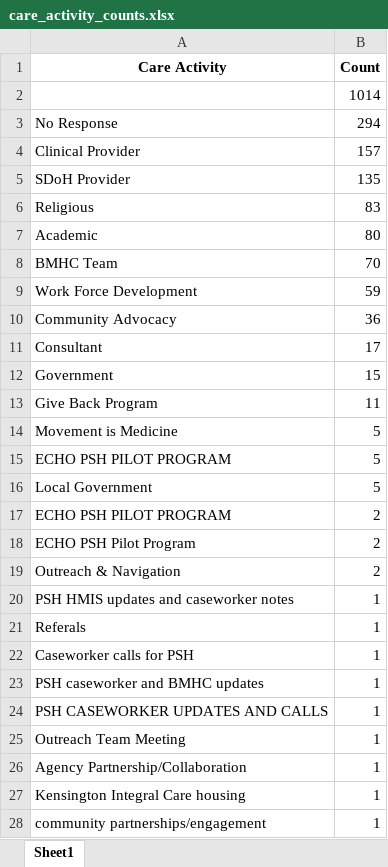
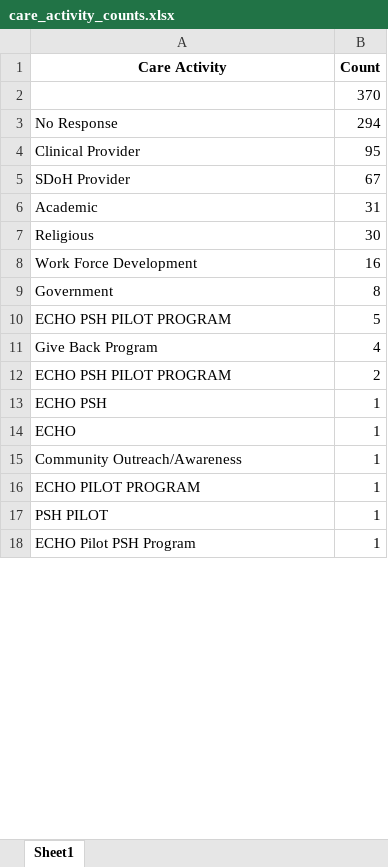
Before and after one commit to CxLos/Eng_Q3_2025, an Excel workbook: care_activity_counts.xlsx, sheet Sheet1, drawn as a sheet; only a part is shown; values as stored, in another font and other column widths than the file's, no borders; removed rows and columns are numbered as before the commit, all else as after; the diff covers the shown part only; the diff names each change by its address in the sheet, - before the commit and + after, or states it on an @@ line.

```diff
--- a/care_activity_counts.xlsx (sheet Sheet1)
+++ b/care_activity_counts.xlsx (sheet Sheet1)
-B2 (Count): 1014
+B2 (Count): 370
-B4 (Count): 157
+B4 (Count): 95
-B5 (Count): 135
+B5 (Count): 67
-row 6: Religious | 83
-B6 (Count): 80
+B6 (Count): 31
-row 8: BMHC Team | 70
+row 7: Religious | 30
-B8 (Count): 59
+B8 (Count): 16
-row 10: Community Advocacy | 36
-row 11: Consultant | 17
-B9 (Count): 15
+B9 (Count): 8
-row 13: Give Back Program | 11
-row 14: Movement is Medicine | 5
-row 16: Local Government | 5
+row 11: Give Back Program | 4
-row 18: ECHO PSH Pilot Program | 2
-row 19: Outreach & Navigation | 2
-row 20: PSH HMIS updates and caseworker notes | 1
-row 21: Referals | 1
-A13 (Care Activity): Caseworker calls for PSH
+A13 (Care Activity): ECHO PSH
@@ row 39 moved to row 14: ECHO @@
-A15 (Care Activity): PSH caseworker and BMHC updates
+A15 (Care Activity): Community Outreach/Awareness
-A16 (Care Activity): PSH CASEWORKER UPDATES AND CALLS
+A16 (Care Activity): ECHO PILOT PROGRAM
-A17 (Care Activity): Outreach Team Meeting
+A17 (Care Activity): PSH PILOT
-row 26: Agency Partnership/Collaboration | 1
-A18 (Care Activity): Kensington Integral Care housing
+A18 (Care Activity): ECHO Pilot PSH Program
-row 28: community partnerships/engagement | 1
```
Also changed, not shown: 37 removed rows, 1 moved row and 2 edited cells elsewhere in this sheet, outreach_activity_counts.xlsx, 1 other file.
